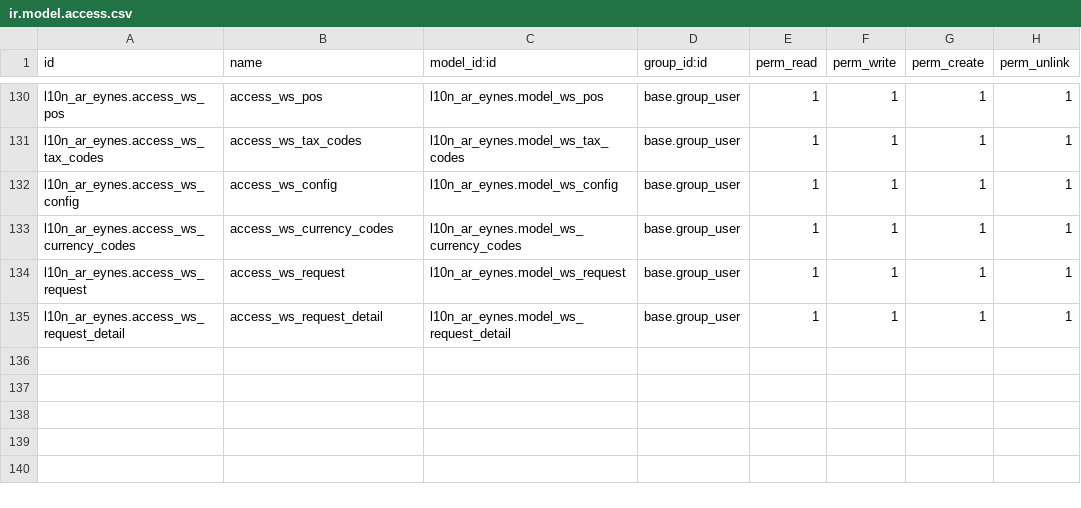
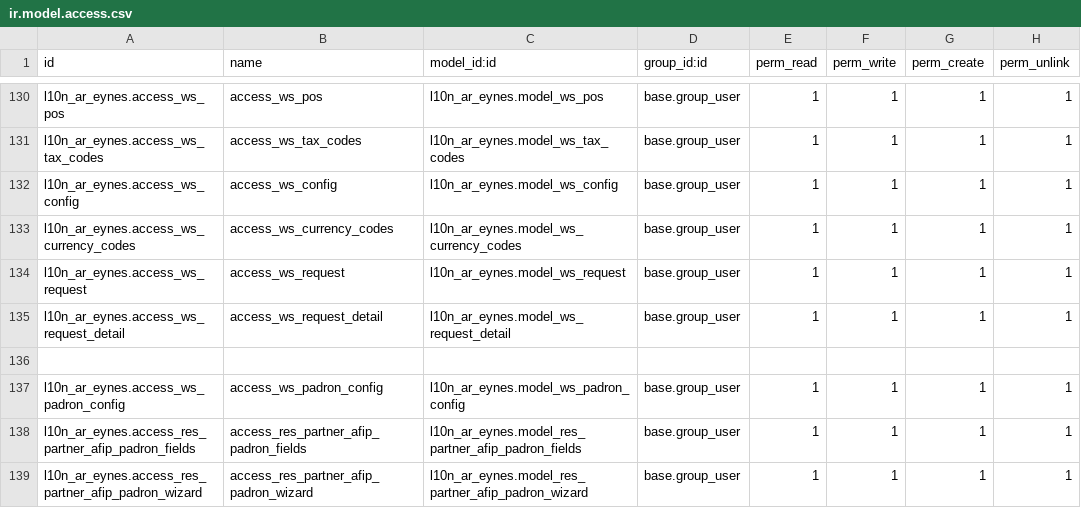
Before and after one commit to SantiagoGariboldiLario/l10n_ar_eynes, a CSV file: l10n_ar_eynes/security/ir.model.access.csv, drawn as a sheet; only a part is shown, gaps mark what is left out.

Commit message:
[IMP] Add padron_ws

```diff
--- a/l10n_ar_eynes/security/ir.model.access.csv
+++ b/l10n_ar_eynes/security/ir.model.access.csv
@@ -135 +135,5 @@ l10n_ar_eynes.access_ws_request,access_ws_request,l10n_ar_eynes.model_ws_request
 l10n_ar_eynes.access_ws_request_detail,access_ws_request_detail,l10n_ar_eynes.model_ws_request_detail,base.group_user,1,1,1,1
+
+l10n_ar_eynes.access_ws_padron_config,access_ws_padron_config,l10n_ar_eynes.model_ws_padron_config,base.group_user,1,1,1,1
+l10n_ar_eynes.access_res_partner_afip_padron_fields,access_res_partner_afip_padron_fields,l10n_ar_eynes.model_res_partner_afip_padron_fields,base.group_user,1,1,1,1
+l10n_ar_eynes.access_res_partner_afip_padron_wizard,access_res_partner_afip_padron_wizard,l10n_ar_eynes.model_res_partner_afip_padron_wizard,base.group_user,1,1,1,1
```
Also changed, not shown: 16 other files.
